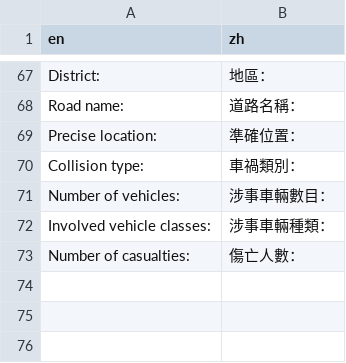
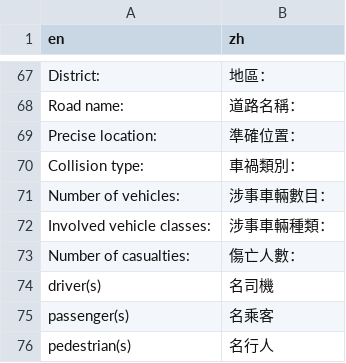
Before and after one commit to Hong-Kong-Districts-Info/hktrafficcollisions, a CSV file: inst/app/translation/translation_zh.csv, drawn as a sheet; only a part is shown, gaps mark what is left out; the diff names each change by its address in the sheet, - before the commit and + after, or states it on an @@ line.

Commit message:
feat: Add translation of casualty breakdown

```diff
--- a/inst/app/translation/translation_zh.csv
+++ b/inst/app/translation/translation_zh.csv
+row 74: driver(s) | 名司機
+row 75: passenger(s) | 名乘客
+row 76: pedestrian(s) | 名行人
```
Also changed, not shown: 1 other file.
